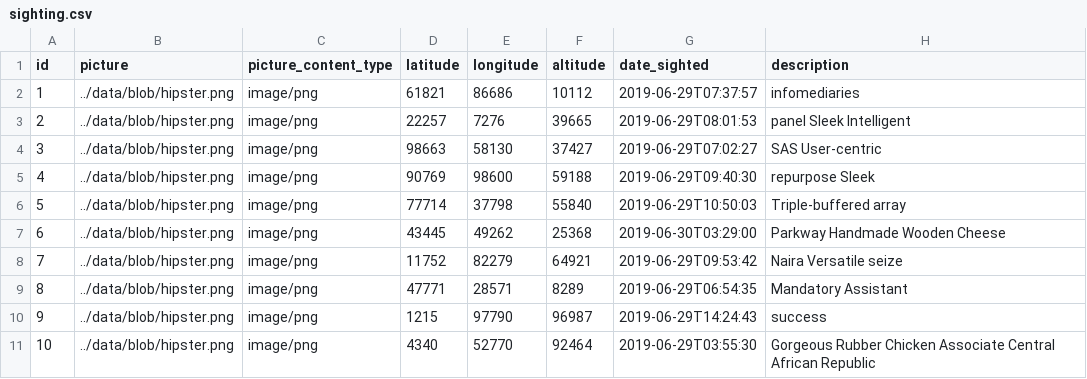
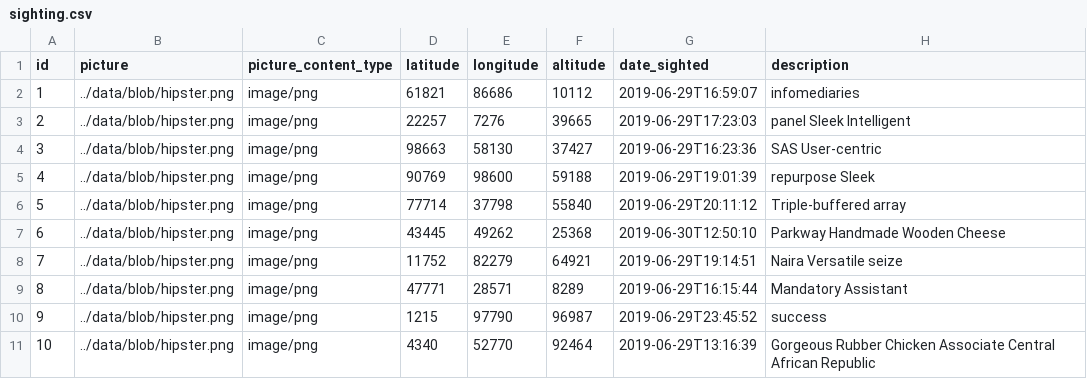
Before and after one commit to mnyonji/masharubu_old, a CSV file: src/main/resources/config/liquibase/data/sighting.csv, drawn as a sheet.

```diff
--- a/src/main/resources/config/liquibase/data/sighting.csv
+++ b/src/main/resources/config/liquibase/data/sighting.csv
@@ -1,11 +1,11 @@
 id;picture;picture_content_type;latitude;longitude;altitude;date_sighted;description
-1;../data/blob/hipster.png;image/png;61821;86686;10112;2019-06-29T07:37:57;infomediaries
-2;../data/blob/hipster.png;image/png;22257;7276;39665;2019-06-29T08:01:53;panel Sleek Intelligent
-3;../data/blob/hipster.png;image/png;98663;58130;37427;2019-06-29T07:02:27;SAS User-centric
-4;../data/blob/hipster.png;image/png;90769;98600;59188;2019-06-29T09:40:30;repurpose Sleek
-5;../data/blob/hipster.png;image/png;77714;37798;55840;2019-06-29T10:50:03;Triple-buffered array
-6;../data/blob/hipster.png;image/png;43445;49262;25368;2019-06-30T03:29:00;Parkway Handmade Wooden Cheese
-7;../data/blob/hipster.png;image/png;11752;82279;64921;2019-06-29T09:53:42;Naira Versatile seize
-8;../data/blob/hipster.png;image/png;47771;28571;8289;2019-06-29T06:54:35;Mandatory Assistant
-9;../data/blob/hipster.png;image/png;1215;97790;96987;2019-06-29T14:24:43;success
-10;../data/blob/hipster.png;image/png;4340;52770;92464;2019-06-29T03:55:30;Gorgeous Rubber Chicken Associate Central African Republic
+1;../data/blob/hipster.png;image/png;61821;86686;10112;2019-06-29T16:59:07;infomediaries
+2;../data/blob/hipster.png;image/png;22257;7276;39665;2019-06-29T17:23:03;panel Sleek Intelligent
+3;../data/blob/hipster.png;image/png;98663;58130;37427;2019-06-29T16:23:36;SAS User-centric
+4;../data/blob/hipster.png;image/png;90769;98600;59188;2019-06-29T19:01:39;repurpose Sleek
+5;../data/blob/hipster.png;image/png;77714;37798;55840;2019-06-29T20:11:12;Triple-buffered array
+6;../data/blob/hipster.png;image/png;43445;49262;25368;2019-06-30T12:50:10;Parkway Handmade Wooden Cheese
+7;../data/blob/hipster.png;image/png;11752;82279;64921;2019-06-29T19:14:51;Naira Versatile seize
+8;../data/blob/hipster.png;image/png;47771;28571;8289;2019-06-29T16:15:44;Mandatory Assistant
+9;../data/blob/hipster.png;image/png;1215;97790;96987;2019-06-29T23:45:52;success
+10;../data/blob/hipster.png;image/png;4340;52770;92464;2019-06-29T13:16:39;Gorgeous Rubber Chicken Associate Central African Republic
```
Also changed, not shown: src/main/resources/config/liquibase/data/driver.csv, src/main/resources/config/liquibase/data/tour_operator.csv, 25 other files.
